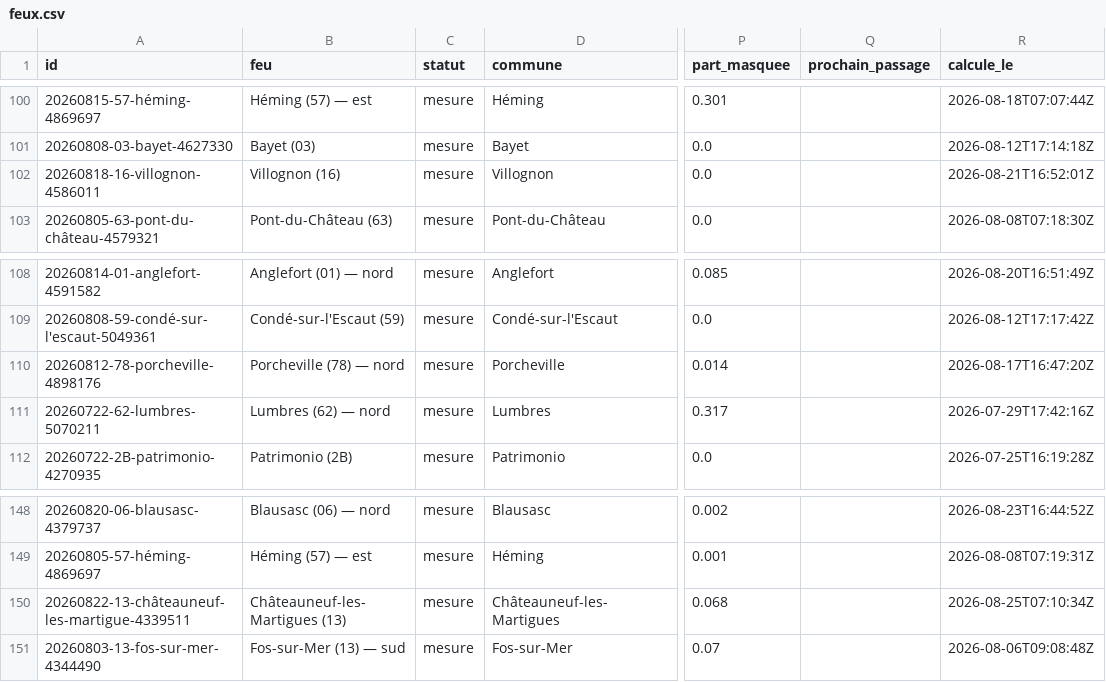
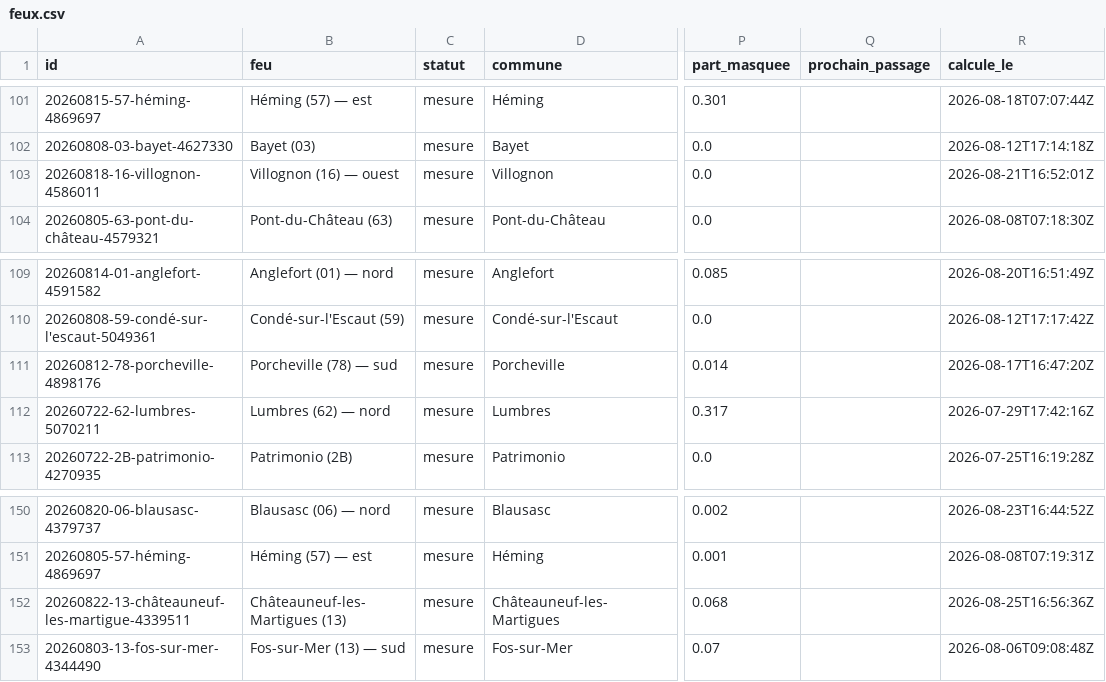
Before and after one commit to r0bp3nguin/brulis, a CSV file: site/data/feux.csv, drawn as a sheet; only a part is shown, gaps mark what is left out; addresses are those after the commit; the diff covers the shown part only; the diff names each change by its address in the sheet, - before the commit and + after, or states it on an @@ line.

```diff
--- a/site/data/feux.csv
+++ b/site/data/feux.csv
-B103 (feu): Villognon (16)
+B103 (feu): Villognon (16) — ouest
-B111 (feu): Porcheville (78) — nord
+B111 (feu): Porcheville (78) — sud
-R152 (calcule_le): 2026-08-25T07:10:34Z
+R152 (calcule_le): 2026-08-25T16:56:36Z
```
Also changed, not shown: 4 added rows, 2 removed rows and 18 edited cells elsewhere in this file, 31 other files.
